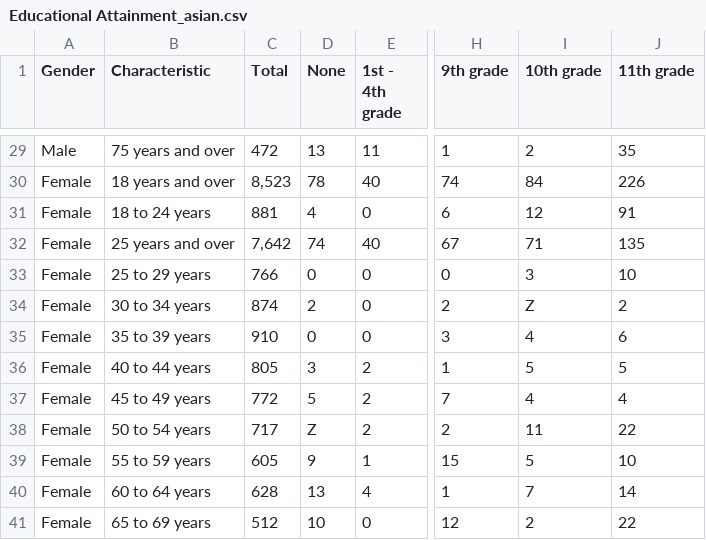
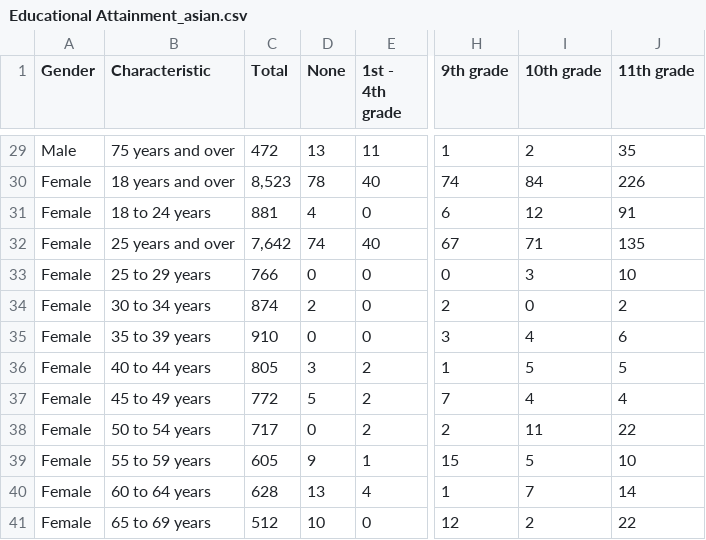
Before and after one commit to rossettifla/DiversityProject, a CSV file: Educational Attainment_asian.csv, drawn as a sheet; only a part is shown, gaps mark what is left out; the diff names each change by its address in the sheet, - before the commit and + after, or states it on an @@ line.

Commit message:
Third version

```diff
--- a/Educational Attainment_asian.csv
+++ b/Educational Attainment_asian.csv
-I34 (10th grade): Z
+I34 (10th grade): 0
-D38 (None): Z
+D38 (None): 0
```
